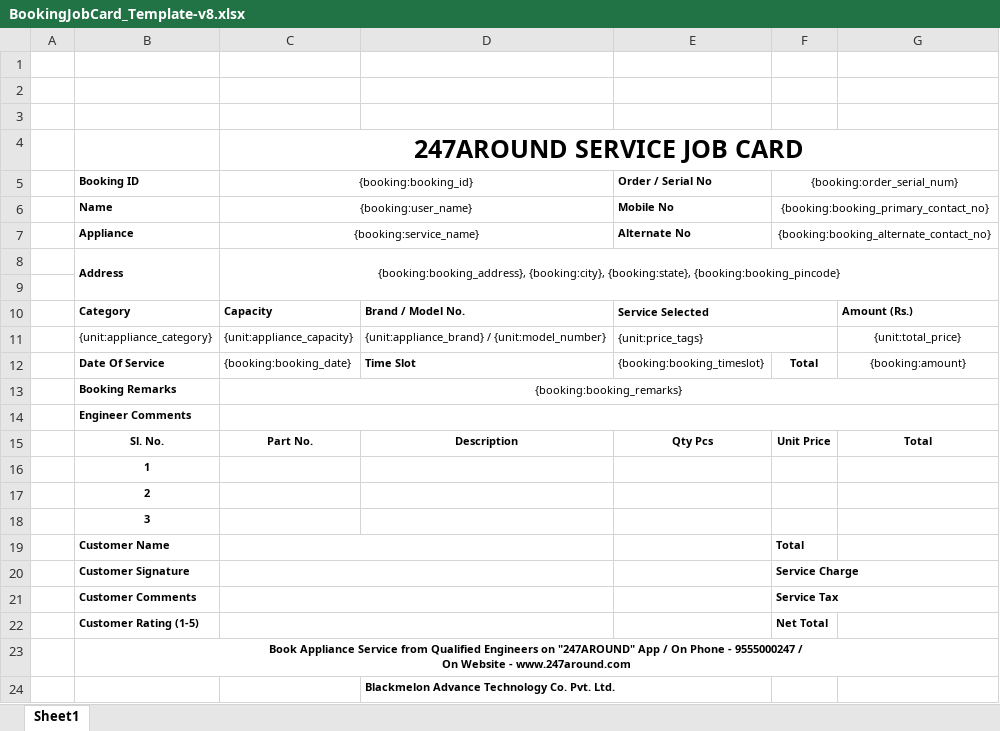
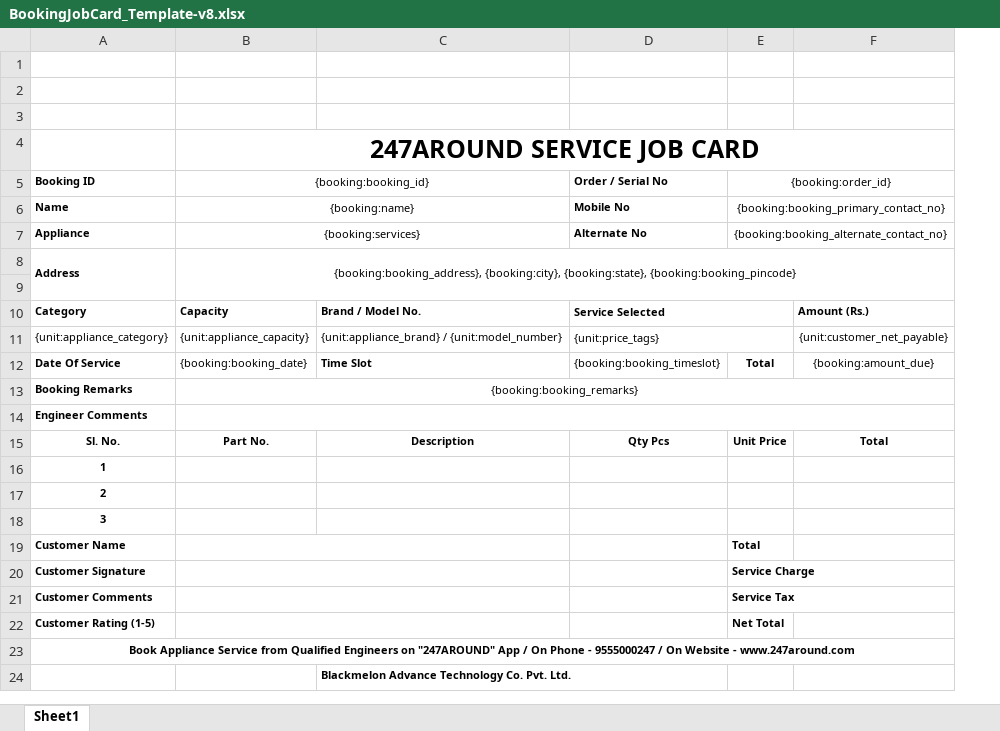
Before and after one commit to 247around-DeepakSharma/Deepak, an Excel workbook: application/controllers/BookingJobCard_Template-v8.xlsx, sheet Sheet1, drawn as a sheet; values as stored, in another font and other column widths than the file's, no borders; charts and pictures not drawn; removed rows and columns are numbered as before the commit, all else as after; the diff names each change by its address in the sheet, - before the commit and + after, or states it on an @@ line.

Commit message:
edit in job card

```diff
--- a/application/controllers/BookingJobCard_Template-v8.xlsx (sheet Sheet1)
+++ b/application/controllers/BookingJobCard_Template-v8.xlsx (sheet Sheet1)
-column A, empty
-E5: {booking:order_serial_num}
+E5: {booking:order_id}
-B6 ({booking:booking_id}): {booking:user_name}
+B6 ({booking:booking_id}): {booking:name}
-B7 ({booking:booking_id}): {booking:service_name}
+B7 ({booking:booking_id}): {booking:services}
-F11: {unit:total_price}
+F11: {unit:customer_net_payable}
-F12: {booking:amount}
+F12: {booking:amount_due}
-A23 (Booking ID): …- www.247around.com
+A23 (Booking ID): …- www.247around.com
```
Also changed, not shown: charts or pictures, 1 other file.
